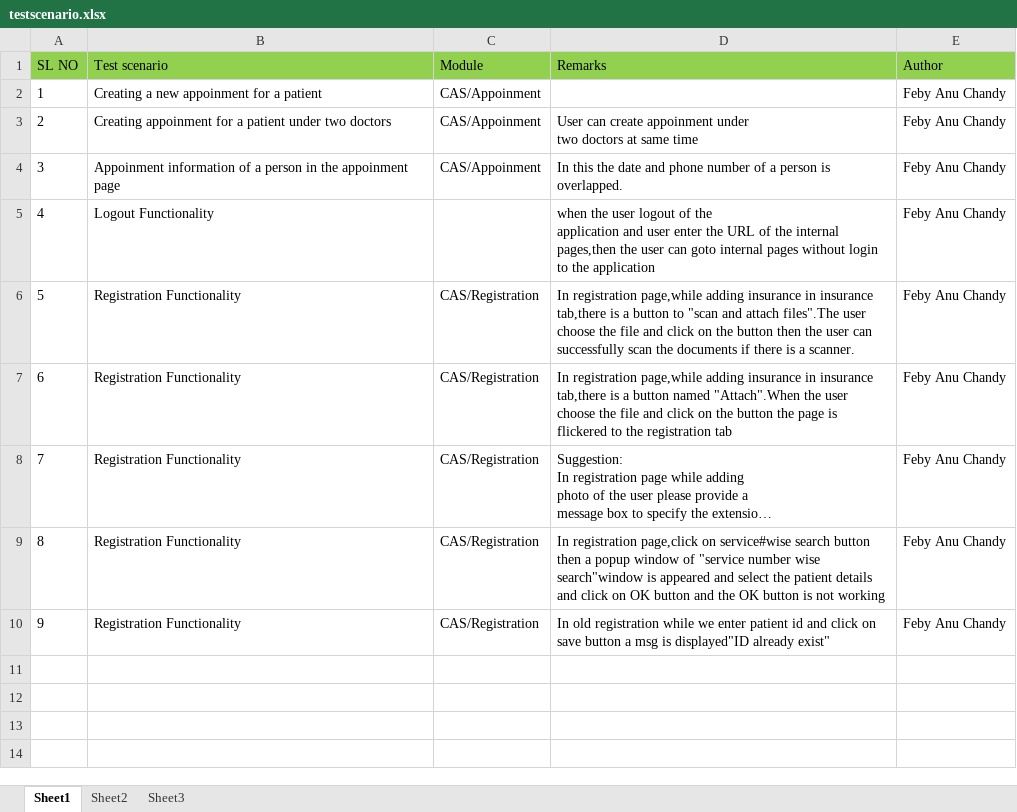
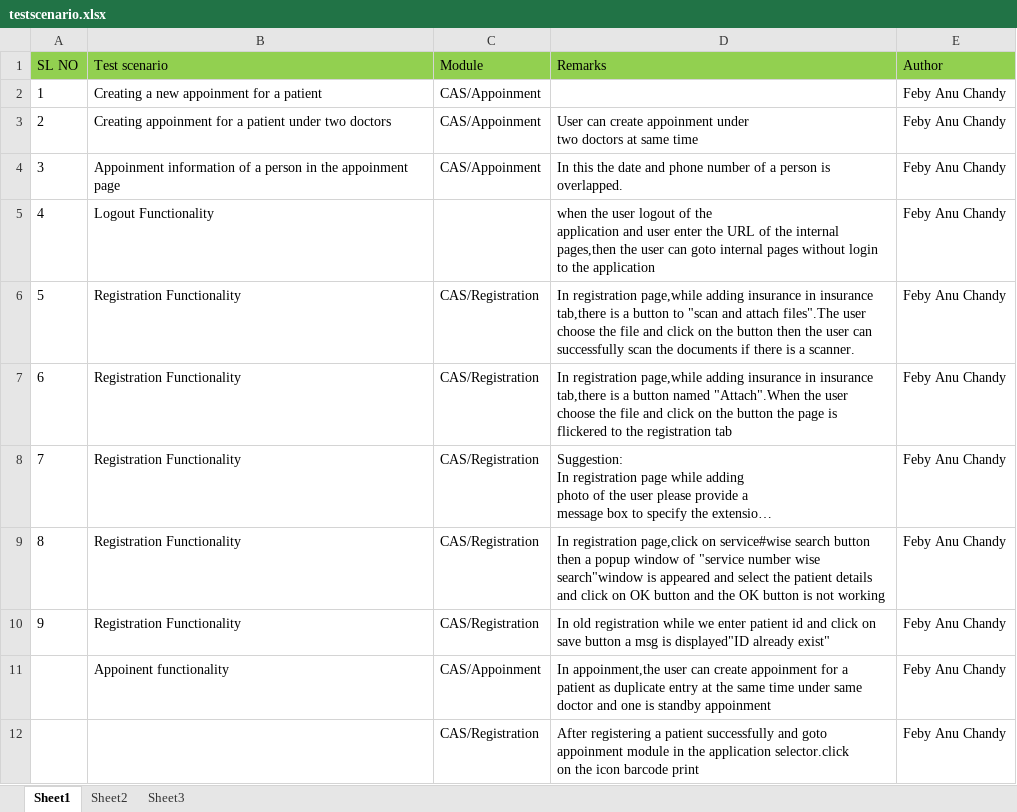
Before and after one commit to RijoJohnPatric/Mediware-Repository, an Excel workbook: Test Execution/Feby/testscenario.xlsx, sheet Sheet1, drawn as a sheet; long unchanged cells end in …; values as stored, in another font and other column widths than the file's, no borders; ↵ is a line break in a cell; the diff names each change by its address in the sheet, - before the commit and + after, or states it on an @@ line.

```diff
--- a/Test Execution/Feby/testscenario.xlsx (sheet Sheet1)
+++ b/Test Execution/Feby/testscenario.xlsx (sheet Sheet1)
+row 11:  | Appoinent functionality | CAS/Appoinment | In appoinment,the user can create appoinment for a ↵ patient as duplicate entry at the same time under same ↵ doctor and one is standby appoinment | Feby Anu Chandy
+row 12:  |  | CAS/Registration | After registering a patient successfully and goto ↵ appoinment module in the application selector.click ↵ on the icon barcode print | Feby Anu Chandy
```
Also changed, not shown: Test Execution/Feby/Test Case- CAS.xlsx.
